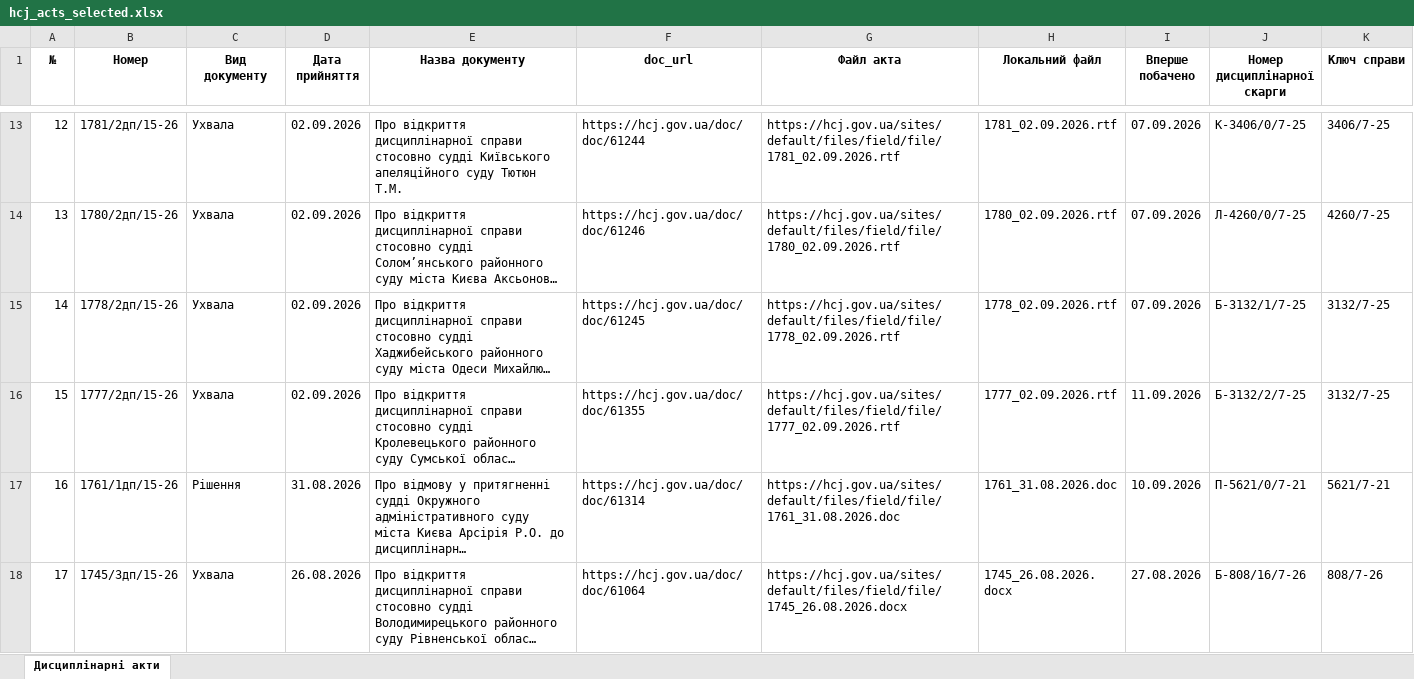
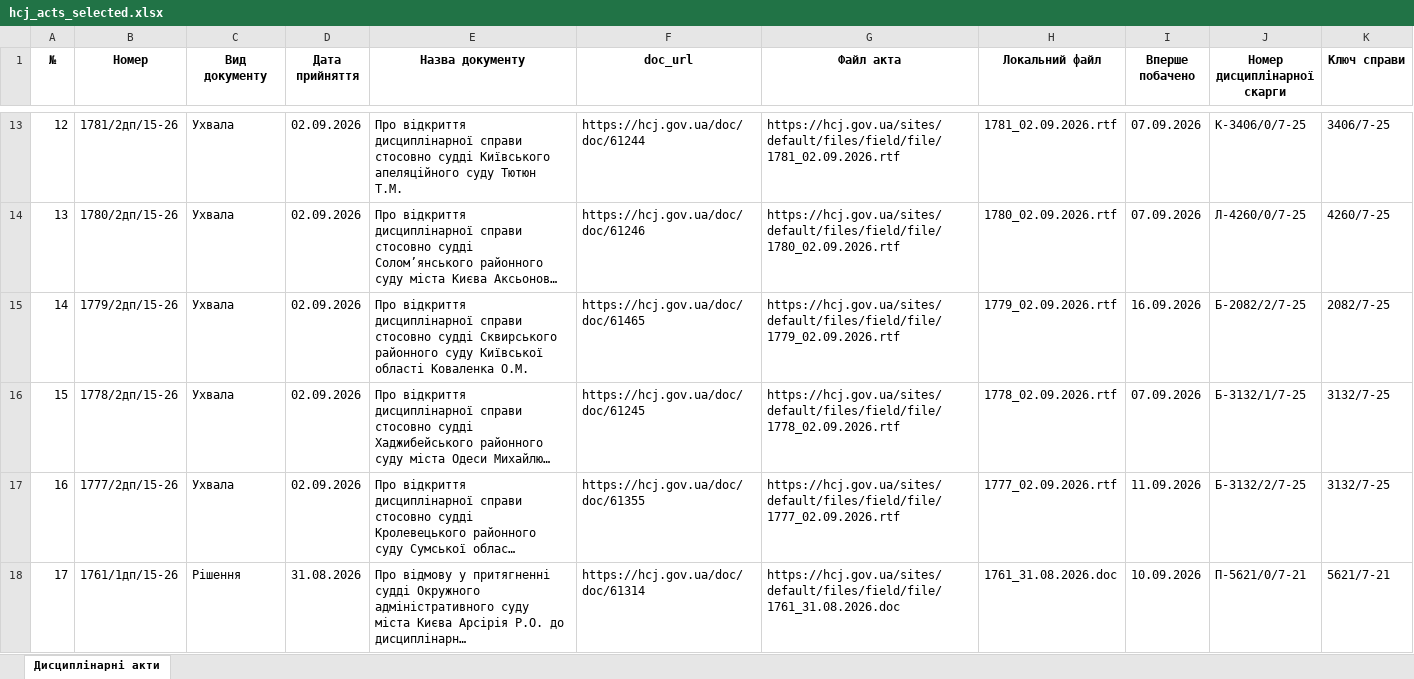
Before and after one commit to brdo-ict-sector/vrp-decisions, an Excel workbook: data/register/hcj_acts_selected.xlsx, sheet Дисциплінарні акти, drawn as a sheet; only a part is shown, gaps mark what is left out; the shorter side is filled out with more unchanged rows; long unchanged cells end in …; values as stored, in another font and other column widths than the file's, no borders; addresses are those after the commit; the diff names each change by its address in the sheet, - before the commit and + after, or states it on an @@ line.

Commit message:
data: автоматичне оновлення 2026-09-16
Щоденний цикл: реєстр → витягування нових актів → експорт → публікація.

```diff
--- a/data/register/hcj_acts_selected.xlsx (sheet Дисциплінарні акти)
+++ b/data/register/hcj_acts_selected.xlsx (sheet Дисциплінарні акти)
+row 15: 14 | 1779/2дп/15-26 | Ухвала | 02.09.2026 | Про відкриття дисциплінарної справи стосовно судді Сквирського районного суду Київської області Коваленка О.М. | https://hcj.gov.ua/doc/doc/61465 | https://hcj.gov.ua/sites/default/files/field/file/1779_02.09.2026.rtf | 1779_02.09.2026.rtf | 16.09.2026 | Б-2082/2/7-25 | 2082/7-25
@@ column A (№) renumbered from row 16 down @@
```
Also changed, not shown: 5 other files.
